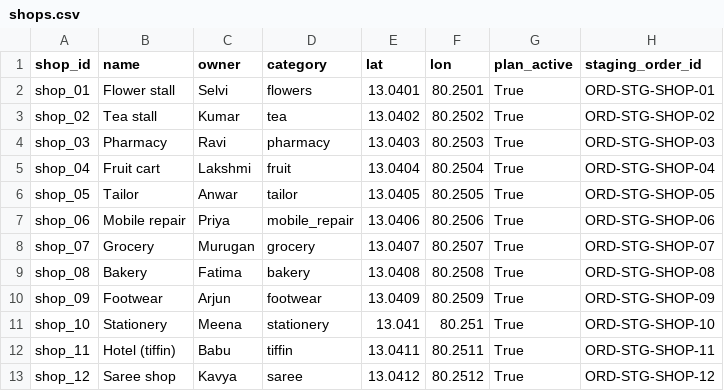
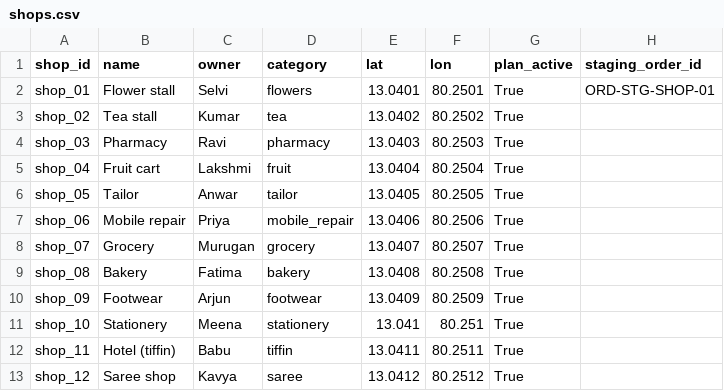
Before and after one commit to eka1357/SilenT_ClaiM, a CSV file: api/data/shops.csv, drawn as a sheet.

Commit message:
Add adjuster batch approval, background plan-fee payback, and metrics endpoint

```diff
--- a/api/data/shops.csv
+++ b/api/data/shops.csv
@@ -2,12 +2,12 @@ shop_id,name,owner,category,lat,lon,plan_active,staging_order_id
 shop_01,Flower stall,Selvi,flowers,13.0401,80.2501,True,ORD-STG-SHOP-01
-shop_02,Tea stall,Kumar,tea,13.0402,80.2502,True,ORD-STG-SHOP-02
-shop_03,Pharmacy,Ravi,pharmacy,13.0403,80.2503,True,ORD-STG-SHOP-03
-shop_04,Fruit cart,Lakshmi,fruit,13.0404,80.2504,True,ORD-STG-SHOP-04
-shop_05,Tailor,Anwar,tailor,13.0405,80.2505,True,ORD-STG-SHOP-05
-shop_06,Mobile repair,Priya,mobile_repair,13.0406,80.2506,True,ORD-STG-SHOP-06
-shop_07,Grocery,Murugan,grocery,13.0407,80.2507,True,ORD-STG-SHOP-07
-shop_08,Bakery,Fatima,bakery,13.0408,80.2508,True,ORD-STG-SHOP-08
-shop_09,Footwear,Arjun,footwear,13.0409,80.2509,True,ORD-STG-SHOP-09
-shop_10,Stationery,Meena,stationery,13.041,80.251,True,ORD-STG-SHOP-10
-shop_11,Hotel (tiffin),Babu,tiffin,13.0411,80.2511,True,ORD-STG-SHOP-11
-shop_12,Saree shop,Kavya,saree,13.0412,80.2512,True,ORD-STG-SHOP-12
+shop_02,Tea stall,Kumar,tea,13.0402,80.2502,True,
+shop_03,Pharmacy,Ravi,pharmacy,13.0403,80.2503,True,
+shop_04,Fruit cart,Lakshmi,fruit,13.0404,80.2504,True,
+shop_05,Tailor,Anwar,tailor,13.0405,80.2505,True,
+shop_06,Mobile repair,Priya,mobile_repair,13.0406,80.2506,True,
+shop_07,Grocery,Murugan,grocery,13.0407,80.2507,True,
+shop_08,Bakery,Fatima,bakery,13.0408,80.2508,True,
+shop_09,Footwear,Arjun,footwear,13.0409,80.2509,True,
+shop_10,Stationery,Meena,stationery,13.041,80.251,True,
+shop_11,Hotel (tiffin),Babu,tiffin,13.0411,80.2511,True,
+shop_12,Saree shop,Kavya,saree,13.0412,80.2512,True,
```
Also changed, not shown: 10 other files.
